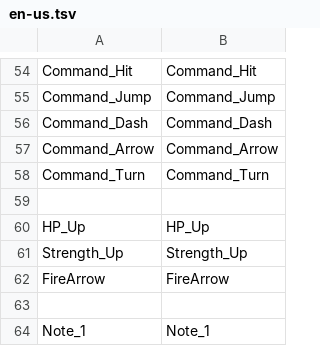
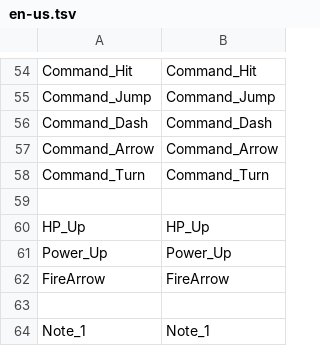
Before and after one commit to hihilkh/demo-game-unity-metroidvania, a TSV file: Metroidvania/Assets/StreamingAssets/Localization/en-us.tsv, drawn as a sheet; only a part is shown, gaps mark what is left out.

Commit message:
Implemented HP up and power up

```diff
--- a/Metroidvania/Assets/StreamingAssets/Localization/en-us.tsv
+++ b/Metroidvania/Assets/StreamingAssets/Localization/en-us.tsv
@@ -60,3 +60,3 @@ Command_Turn	Command_Turn
 HP_Up	HP_Up
-Strength_Up	Strength_Up
+Power_Up	Power_Up
 FireArrow	FireArrow
```
Also changed, not shown: 21 other files.
